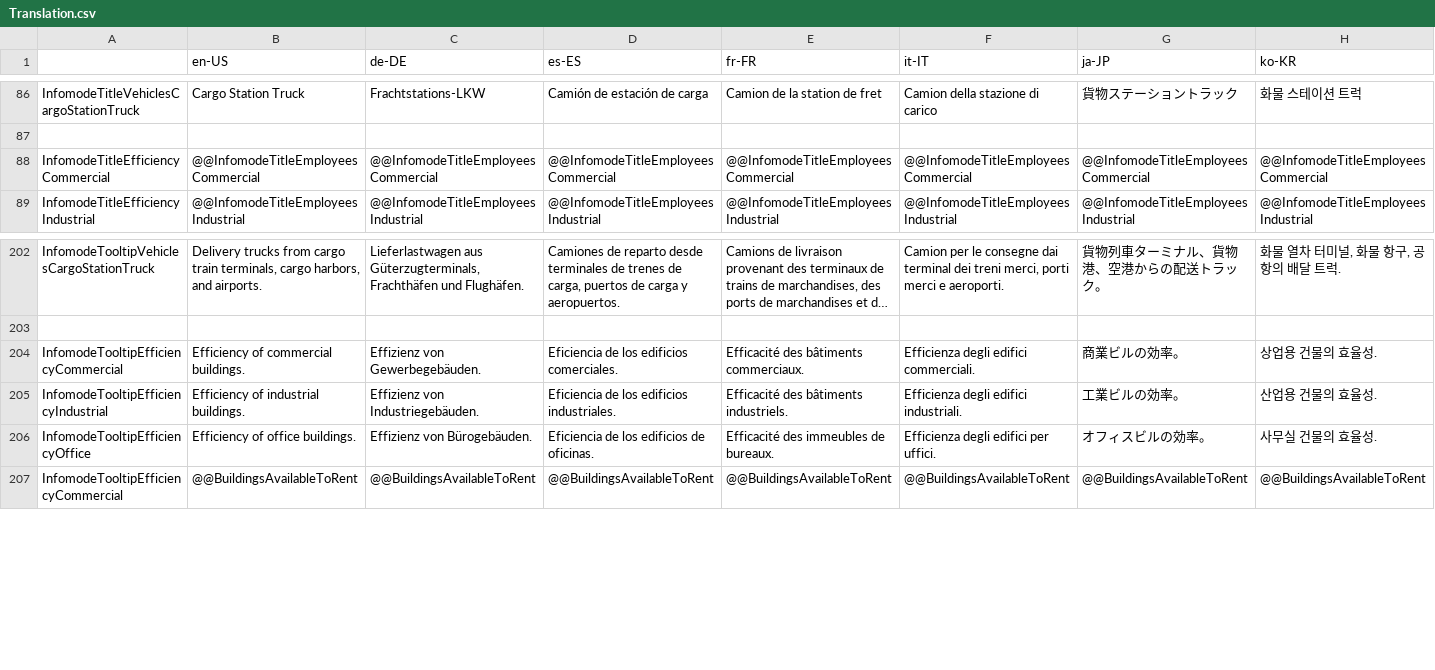
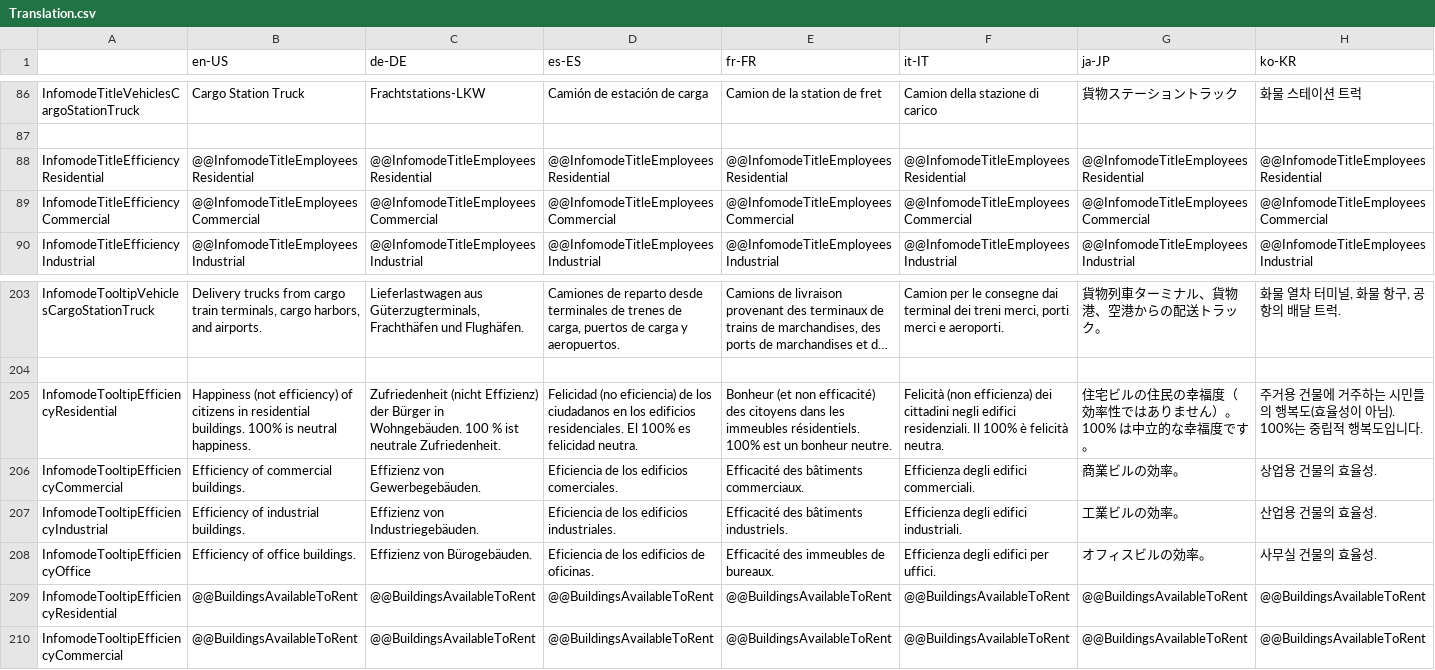
Before and after one commit to rcav8tr/CS2Mod-BuildingUse, a CSV file: Localization/Translation.csv, drawn as a sheet; only a part is shown, gaps mark what is left out; long unchanged cells end in …; rows hold the shown columns only; the diff names each change by its address in the sheet, - before the commit and + after, or states it on an @@ line.

```diff
--- a/Localization/Translation.csv
+++ b/Localization/Translation.csv
+row 88: InfomodeTitleEfficiencyResidential | @@InfomodeTitleEmployeesResidential | @@InfomodeTitleEmployeesResidential | @@InfomodeTitleEmployeesResidential | @@InfomodeTitleEmployeesResidential | @@InfomodeTitleEmployeesResidential | @@InfomodeTitleEmployeesResidential | @@InfomodeTitleEmployeesResidential
+row 205: InfomodeTooltipEfficiencyResidential | Happiness (not efficiency) of citizens in residential buildings. 100% is neutral happiness. | Zufriedenheit (nicht Effizienz) der Bürger in Wohngebäuden. 100 % ist neutrale Zufriedenheit. | Felicidad (no eficiencia) de los ciudadanos en los edificios residenciales. El 100% es felicidad neutra. | Bonheur (et non efficacité) des citoyens dans les immeubles résidentiels. 100% est un bonheur neutre. | Felicità (non efficienza) dei cittadini negli edifici residenziali. Il 100% è felicità neutra. | 住宅ビルの住民の幸福度（効率性ではありません）。100% は中立的な幸福度です。 | 주거용 건물에 거주하는 시민들의 행복도(효율성이 아님). 100%는 중립적 행복도입니다.
+row 209: InfomodeTooltipEfficiencyResidential | @@BuildingsAvailableToRent | @@BuildingsAvailableToRent | @@BuildingsAvailableToRent | @@BuildingsAvailableToRent | @@BuildingsAvailableToRent | @@BuildingsAvailableToRent | @@BuildingsAvailableToRent
```
Also changed, not shown: 22 other files.
